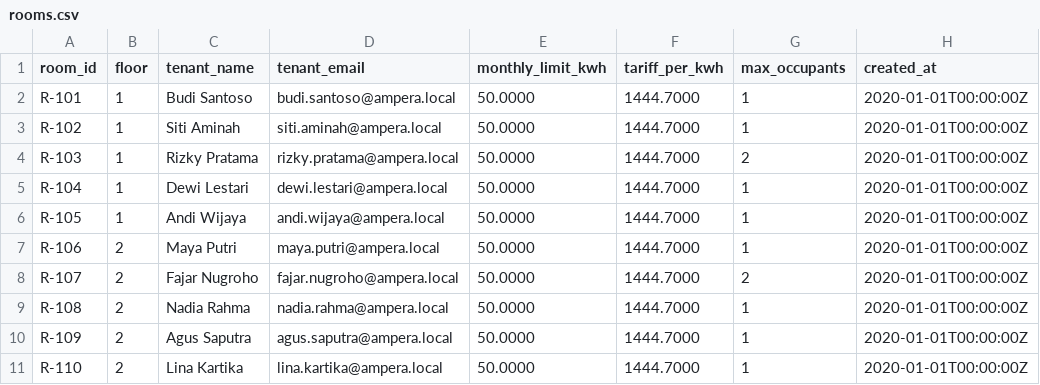
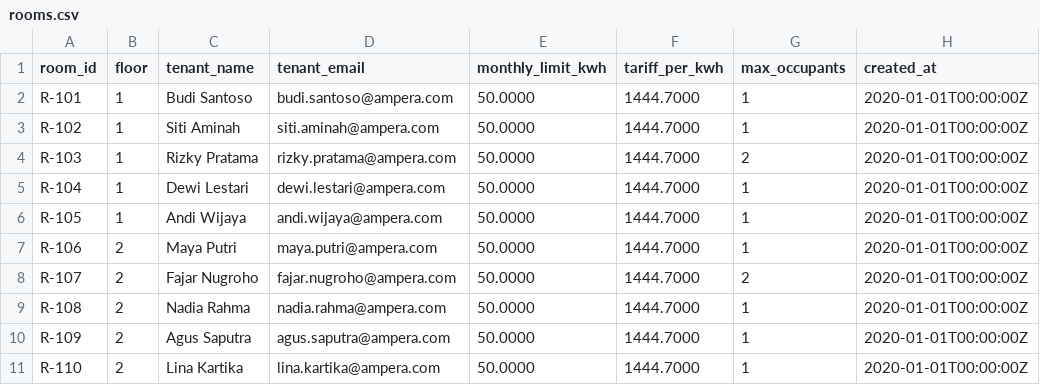
Before and after one commit to rbdmn/Ampera_TechnoFest2026, a CSV file: data/processed_new/rooms.csv, drawn as a sheet.

```diff
--- a/data/processed_new/rooms.csv
+++ b/data/processed_new/rooms.csv
@@ -1,11 +1,11 @@
 room_id,floor,tenant_name,tenant_email,monthly_limit_kwh,tariff_per_kwh,max_occupants,created_at
-R-101,1,Budi Santoso,budi.santoso@ampera.local,50.0000,1444.7000,1,2020-01-01T00:00:00Z
-R-102,1,Siti Aminah,siti.aminah@ampera.local,50.0000,1444.7000,1,2020-01-01T00:00:00Z
-R-103,1,Rizky Pratama,rizky.pratama@ampera.local,50.0000,1444.7000,2,2020-01-01T00:00:00Z
-R-104,1,Dewi Lestari,dewi.lestari@ampera.local,50.0000,1444.7000,1,2020-01-01T00:00:00Z
-R-105,1,Andi Wijaya,andi.wijaya@ampera.local,50.0000,1444.7000,1,2020-01-01T00:00:00Z
-R-106,2,Maya Putri,maya.putri@ampera.local,50.0000,1444.7000,1,2020-01-01T00:00:00Z
-R-107,2,Fajar Nugroho,fajar.nugroho@ampera.local,50.0000,1444.7000,2,2020-01-01T00:00:00Z
-R-108,2,Nadia Rahma,nadia.rahma@ampera.local,50.0000,1444.7000,1,2020-01-01T00:00:00Z
-R-109,2,Agus Saputra,agus.saputra@ampera.local,50.0000,1444.7000,1,2020-01-01T00:00:00Z
-R-110,2,Lina Kartika,lina.kartika@ampera.local,50.0000,1444.7000,1,2020-01-01T00:00:00Z
+R-101,1,Budi Santoso,budi.santoso@ampera.com,50.0000,1444.7000,1,2020-01-01T00:00:00Z
+R-102,1,Siti Aminah,siti.aminah@ampera.com,50.0000,1444.7000,1,2020-01-01T00:00:00Z
+R-103,1,Rizky Pratama,rizky.pratama@ampera.com,50.0000,1444.7000,2,2020-01-01T00:00:00Z
+R-104,1,Dewi Lestari,dewi.lestari@ampera.com,50.0000,1444.7000,1,2020-01-01T00:00:00Z
+R-105,1,Andi Wijaya,andi.wijaya@ampera.com,50.0000,1444.7000,1,2020-01-01T00:00:00Z
+R-106,2,Maya Putri,maya.putri@ampera.com,50.0000,1444.7000,1,2020-01-01T00:00:00Z
+R-107,2,Fajar Nugroho,fajar.nugroho@ampera.com,50.0000,1444.7000,2,2020-01-01T00:00:00Z
+R-108,2,Nadia Rahma,nadia.rahma@ampera.com,50.0000,1444.7000,1,2020-01-01T00:00:00Z
+R-109,2,Agus Saputra,agus.saputra@ampera.com,50.0000,1444.7000,1,2020-01-01T00:00:00Z
+R-110,2,Lina Kartika,lina.kartika@ampera.com,50.0000,1444.7000,1,2020-01-01T00:00:00Z
```
Also changed, not shown: data/processed_new/alert_history.csv, data/processed_new/billing_records.csv, 5 other files.
